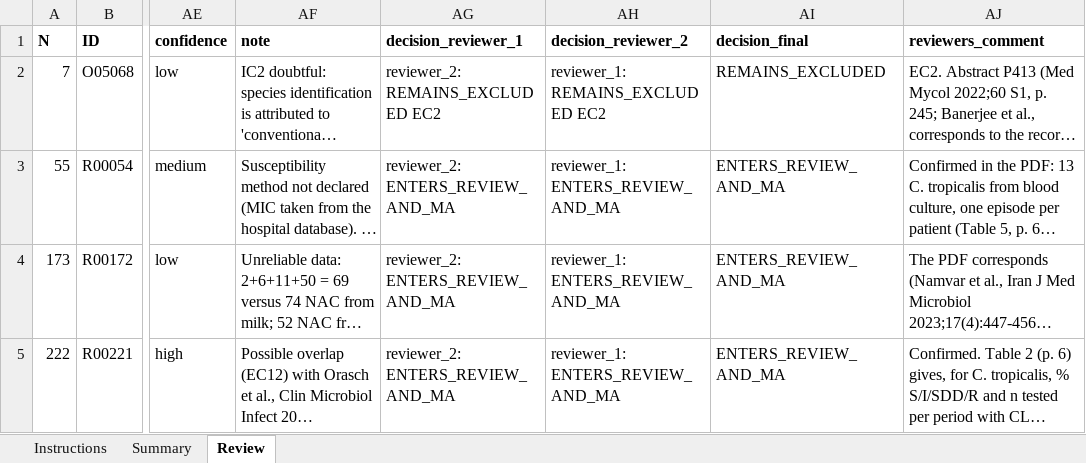
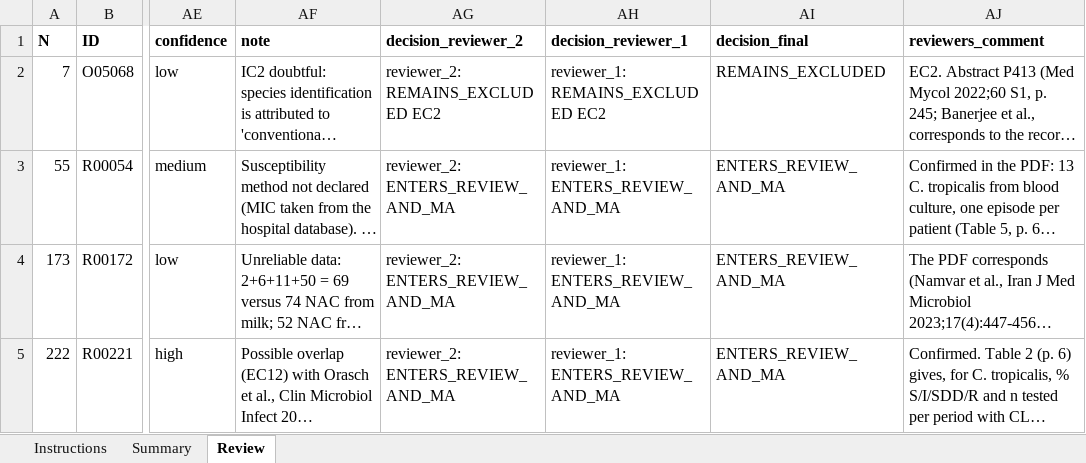
Before and after one commit to neifermartinez33/candida-tropicalis-multicompartment-sr, an Excel workbook: 07_phase5_full_text_screening/doubtful_review_2026-10-20/full_text_doubtful_review_2026-10-20.xlsx, sheet Review, drawn as a sheet; only a part is shown, gaps mark what is left out; long unchanged cells end in …; values as stored, in another font and other column widths than the file's, no borders; the diff names each change by its address in the sheet, - before the commit and + after, or states it on an @@ line.

```diff
--- a/07_phase5_full_text_screening/doubtful_review_2026-10-20/full_text_doubtful_review_2026-10-20.xlsx (sheet Review)
+++ b/07_phase5_full_text_screening/doubtful_review_2026-10-20/full_text_doubtful_review_2026-10-20.xlsx (sheet Review)
-AG1: decision_reviewer_1
+AG1: decision_reviewer_2
-AH1: decision_reviewer_2
+AH1: decision_reviewer_1
```
Also changed, not shown: 7 other files.
